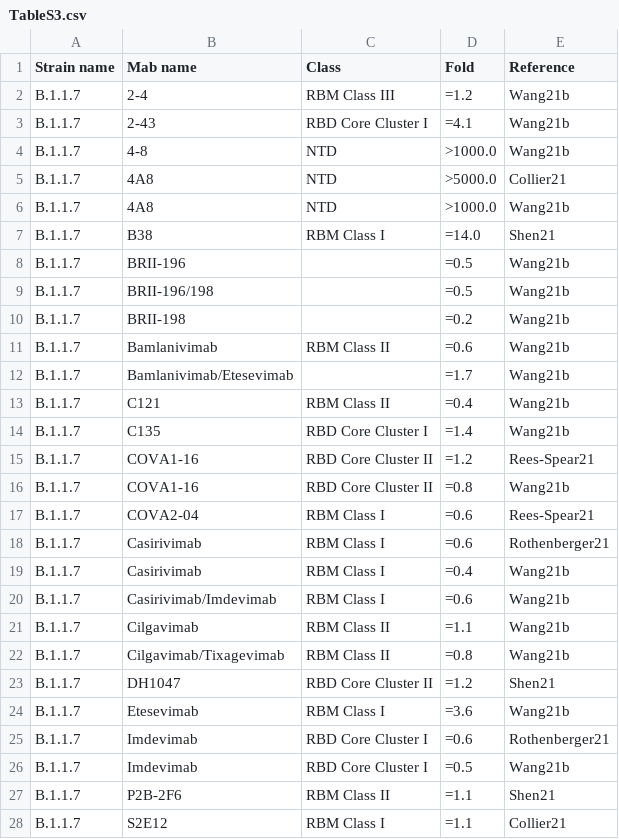
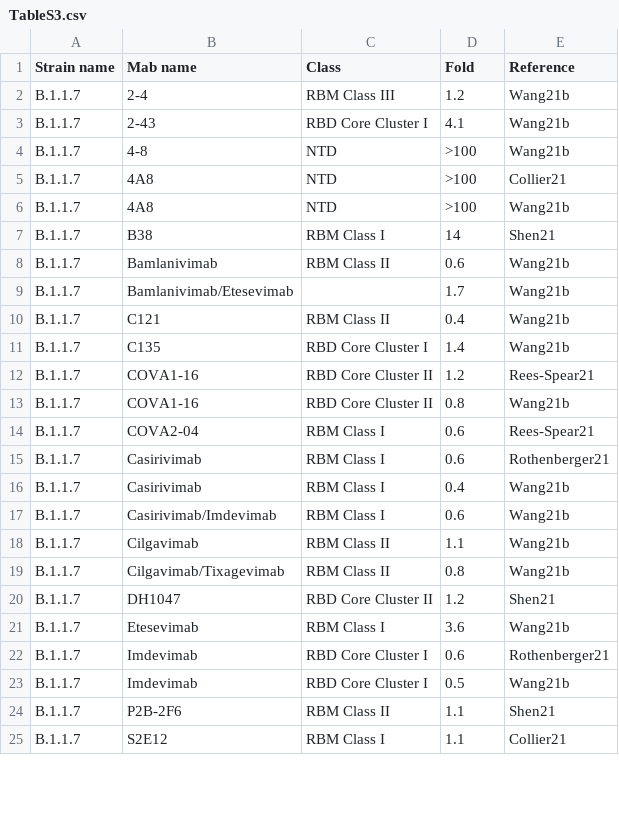
Before and after one commit to hivdb/covid-drdb-reports, a CSV file: susceptibility-data_files/table/TableS3.csv, drawn as a sheet; only a part is shown; the diff covers the shown part only.

```diff
--- a/susceptibility-data_files/table/TableS3.csv
+++ b/susceptibility-data_files/table/TableS3.csv
@@ -1,28 +1,25 @@
 Strain name,Mab name,Class,Fold,Reference
-B.1.1.7,2-4,RBM Class III,=1.2,Wang21b
-B.1.1.7,2-43,RBD Core Cluster I,=4.1,Wang21b
-B.1.1.7,4-8,NTD,>1000.0,Wang21b
-B.1.1.7,4A8,NTD,>5000.0,Collier21
-B.1.1.7,4A8,NTD,>1000.0,Wang21b
-B.1.1.7,B38,RBM Class I,=14.0,Shen21
-B.1.1.7,BRII-196,,=0.5,Wang21b
-B.1.1.7,BRII-196/198,,=0.5,Wang21b
-B.1.1.7,BRII-198,,=0.2,Wang21b
-B.1.1.7,Bamlanivimab,RBM Class II,=0.6,Wang21b
-B.1.1.7,Bamlanivimab/Etesevimab,,=1.7,Wang21b
-B.1.1.7,C121,RBM Class II,=0.4,Wang21b
-B.1.1.7,C135,RBD Core Cluster I,=1.4,Wang21b
-B.1.1.7,COVA1-16,RBD Core Cluster II,=1.2,Rees-Spear21
-B.1.1.7,COVA1-16,RBD Core Cluster II,=0.8,Wang21b
-B.1.1.7,COVA2-04,RBM Class I,=0.6,Rees-Spear21
-B.1.1.7,Casirivimab,RBM Class I,=0.6,Rothenberger21
-B.1.1.7,Casirivimab,RBM Class I,=0.4,Wang21b
-B.1.1.7,Casirivimab/Imdevimab,RBM Class I,=0.6,Wang21b
-B.1.1.7,Cilgavimab,RBM Class II,=1.1,Wang21b
-B.1.1.7,Cilgavimab/Tixagevimab,RBM Class II,=0.8,Wang21b
-B.1.1.7,DH1047,RBD Core Cluster II,=1.2,Shen21
-B.1.1.7,Etesevimab,RBM Class I,=3.6,Wang21b
-B.1.1.7,Imdevimab,RBD Core Cluster I,=0.6,Rothenberger21
-B.1.1.7,Imdevimab,RBD Core Cluster I,=0.5,Wang21b
-B.1.1.7,P2B-2F6,RBM Class II,=1.1,Shen21
-B.1.1.7,S2E12,RBM Class I,=1.1,Collier21
+B.1.1.7,2-4,RBM Class III,1.2,Wang21b
+B.1.1.7,2-43,RBD Core Cluster I,4.1,Wang21b
+B.1.1.7,4-8,NTD,>100,Wang21b
+B.1.1.7,4A8,NTD,>100,Collier21
+B.1.1.7,4A8,NTD,>100,Wang21b
+B.1.1.7,B38,RBM Class I,14,Shen21
+B.1.1.7,Bamlanivimab,RBM Class II,0.6,Wang21b
+B.1.1.7,Bamlanivimab/Etesevimab,,1.7,Wang21b
+B.1.1.7,C121,RBM Class II,0.4,Wang21b
+B.1.1.7,C135,RBD Core Cluster I,1.4,Wang21b
+B.1.1.7,COVA1-16,RBD Core Cluster II,1.2,Rees-Spear21
+B.1.1.7,COVA1-16,RBD Core Cluster II,0.8,Wang21b
+B.1.1.7,COVA2-04,RBM Class I,0.6,Rees-Spear21
+B.1.1.7,Casirivimab,RBM Class I,0.6,Rothenberger21
+B.1.1.7,Casirivimab,RBM Class I,0.4,Wang21b
+B.1.1.7,Casirivimab/Imdevimab,RBM Class I,0.6,Wang21b
+B.1.1.7,Cilgavimab,RBM Class II,1.1,Wang21b
+B.1.1.7,Cilgavimab/Tixagevimab,RBM Class II,0.8,Wang21b
+B.1.1.7,DH1047,RBD Core Cluster II,1.2,Shen21
+B.1.1.7,Etesevimab,RBM Class I,3.6,Wang21b
+B.1.1.7,Imdevimab,RBD Core Cluster I,0.6,Rothenberger21
+B.1.1.7,Imdevimab,RBD Core Cluster I,0.5,Wang21b
+B.1.1.7,P2B-2F6,RBM Class II,1.1,Shen21
+B.1.1.7,S2E12,RBM Class I,1.1,Collier21
```
Also changed, not shown: 3 removed rows and 28 edited cells elsewhere in this file, susceptibility-data_files/table/TableS4.csv, 3 other files.
